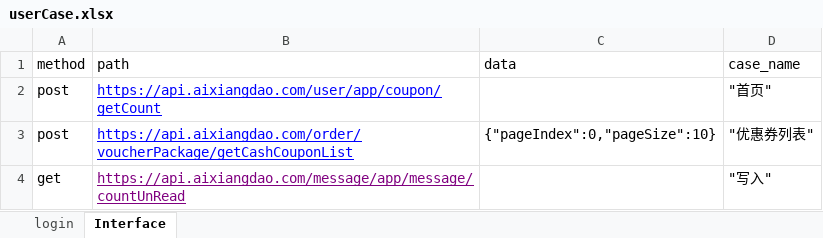
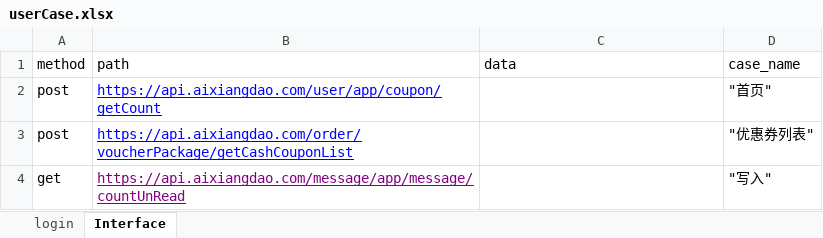
Before and after one commit to AutomatedTestingChiefSoftwareArchitect/Weidadehanghaihoubanduan, an Excel workbook: interfaceTest/testFile/userCase.xlsx, sheet Interface, drawn as a sheet; values as stored, in another font and other column widths than the file's, no borders; the diff names each change by its address in the sheet, - before the commit and + after, or states it on an @@ line.

```diff
--- a/interfaceTest/testFile/userCase.xlsx (sheet Interface)
+++ b/interfaceTest/testFile/userCase.xlsx (sheet Interface)
-C3 (data): {"pageIndex":0,"pageSize":10}
+C3 (data): (empty)
```
